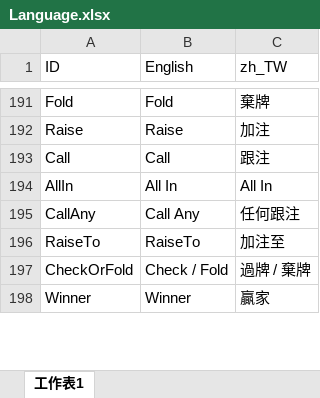
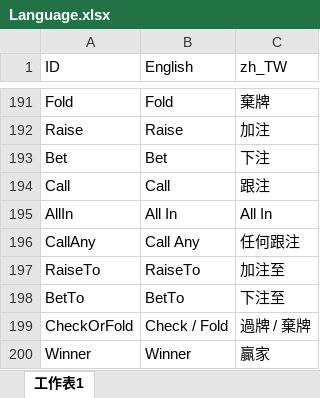
Before and after one commit to KOOCO/ACE, an Excel workbook: Assets/Resources/Language/Language.xlsx, sheet 工作表1, drawn as a sheet; only a part is shown, gaps mark what is left out; values as stored, in another font and other column widths than the file's, no borders; charts and pictures not drawn; the diff names each change by its address in the sheet, - before the commit and + after, or states it on an @@ line.

```diff
--- a/Assets/Resources/Language/Language.xlsx (sheet 工作表1)
+++ b/Assets/Resources/Language/Language.xlsx (sheet 工作表1)
+row 193: Bet | Bet | 下注
+row 198: BetTo | BetTo | 下注至
```
Also changed, not shown: 8 other files.
